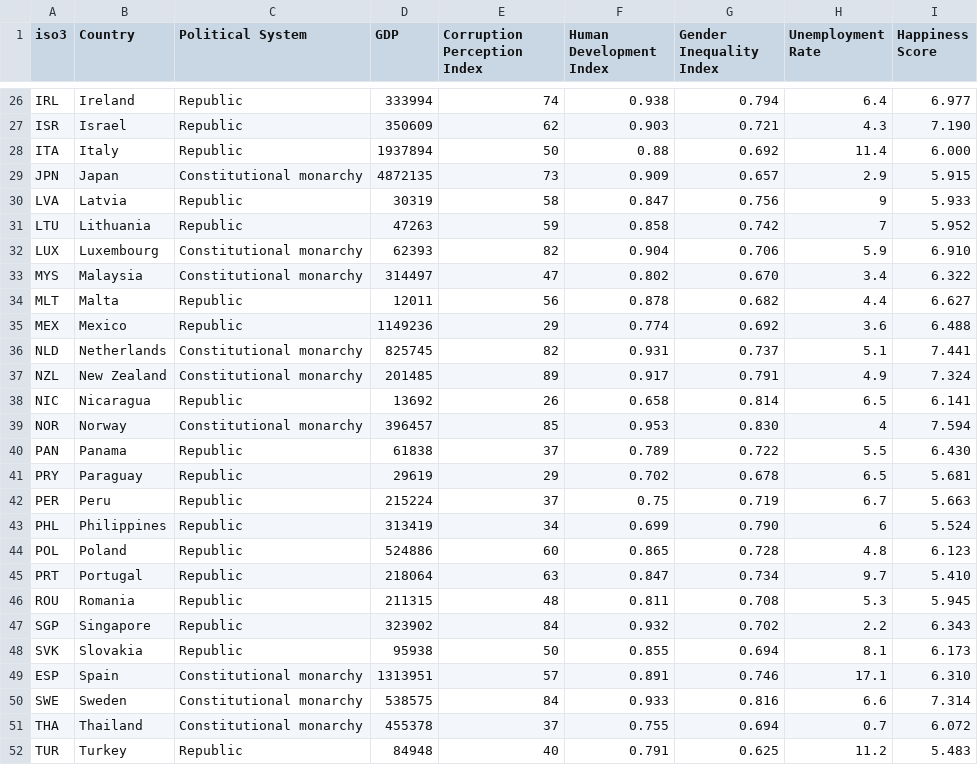
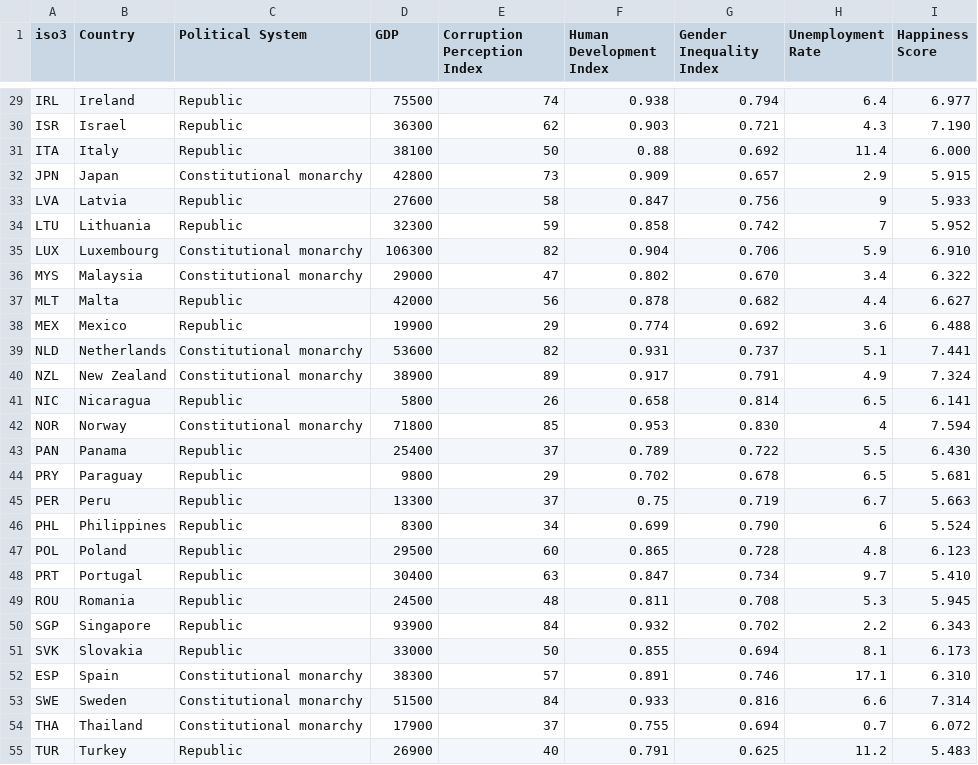
Before and after one commit to kortvarsel/infovis, a CSV file: data/countries.csv, drawn as a sheet; only a part is shown, gaps mark what is left out; addresses are those after the commit; the diff covers the shown part only; the diff names each change by its address in the sheet, - before the commit and + after, or states it on an @@ line.

```diff
--- a/data/countries.csv
+++ b/data/countries.csv
-D29 (GDP): 333994
+D29 (GDP): 75500
-D30 (GDP): 350609
+D30 (GDP): 36300
-D31 (GDP): 1937894
+D31 (GDP): 38100
-D32 (GDP): 4872135
+D32 (GDP): 42800
-D33 (GDP): 30319
+D33 (GDP): 27600
-D34 (GDP): 47263
+D34 (GDP): 32300
-D35 (GDP): 62393
+D35 (GDP): 106300
-D36 (GDP): 314497
+D36 (GDP): 29000
-D37 (GDP): 12011
+D37 (GDP): 42000
-D38 (GDP): 1149236
+D38 (GDP): 19900
-D39 (GDP): 825745
+D39 (GDP): 53600
-D40 (GDP): 201485
+D40 (GDP): 38900
-D41 (GDP): 13692
+D41 (GDP): 5800
-D42 (GDP): 396457
+D42 (GDP): 71800
-D43 (GDP): 61838
+D43 (GDP): 25400
-D44 (GDP): 29619
+D44 (GDP): 9800
-D45 (GDP): 215224
+D45 (GDP): 13300
-D46 (GDP): 313419
+D46 (GDP): 8300
-D47 (GDP): 524886
+D47 (GDP): 29500
-D48 (GDP): 218064
+D48 (GDP): 30400
-D49 (GDP): 211315
+D49 (GDP): 24500
-D50 (GDP): 323902
+D50 (GDP): 93900
-D51 (GDP): 95938
+D51 (GDP): 33000
-D52 (GDP): 1313951
+D52 (GDP): 38300
-D53 (GDP): 538575
+D53 (GDP): 51500
-D54 (GDP): 455378
+D54 (GDP): 17900
-D55 (GDP): 84948
+D55 (GDP): 26900
```
Also changed, not shown: 3 added rows, 3 removed rows and 29 edited cells elsewhere in this file.
